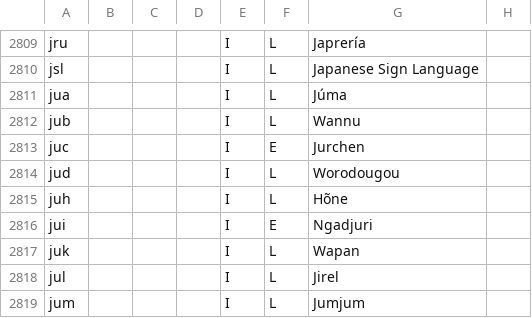
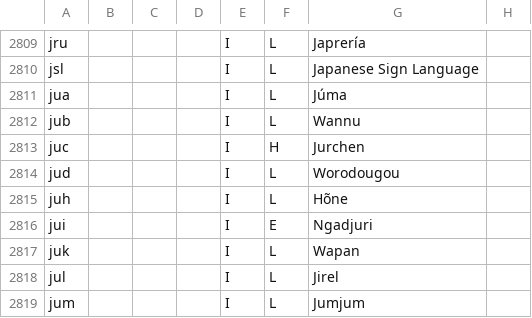
Before and after one commit to bbenno/languages, a TSV file: data/iso-639-3.tsv, drawn as a sheet; only a part is shown, gaps mark what is left out.

Commit message:
Apply missing change 2022-007
The change was missing in a earlier version of the web resource.

```diff
--- a/data/iso-639-3.tsv
+++ b/data/iso-639-3.tsv
@@ -2812,3 +2812,3 @@ jua				I	L	Júma
 jub				I	L	Wannu	
-juc				I	E	Jurchen	
+juc				I	H	Jurchen	
 jud				I	L	Worodougou	
```
